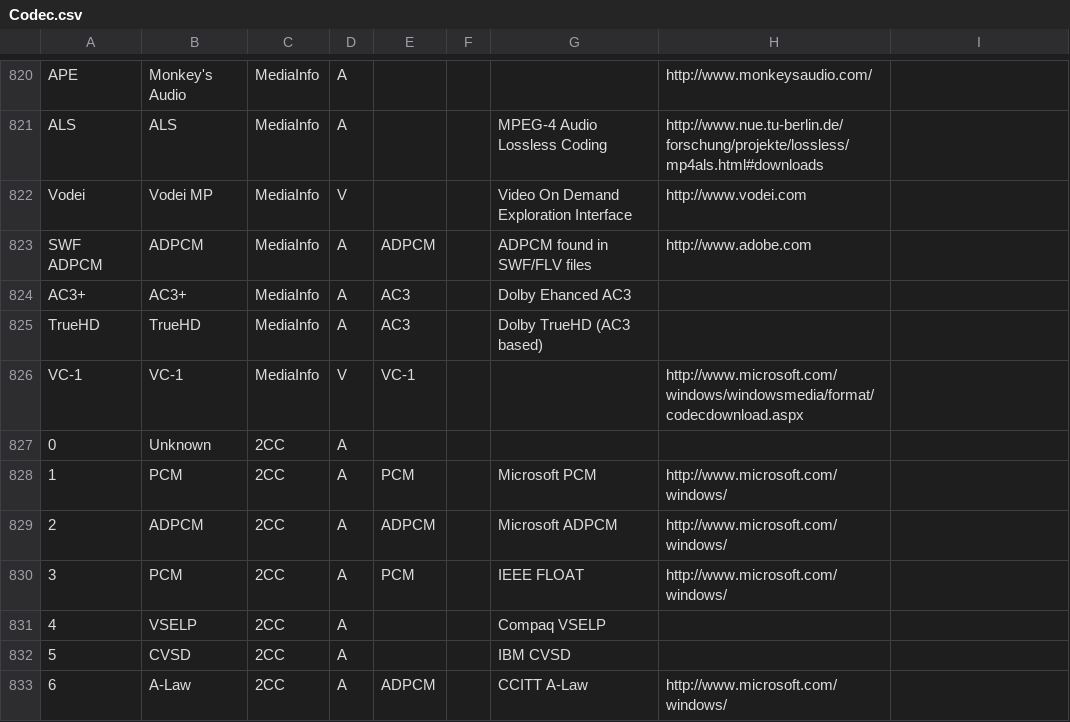
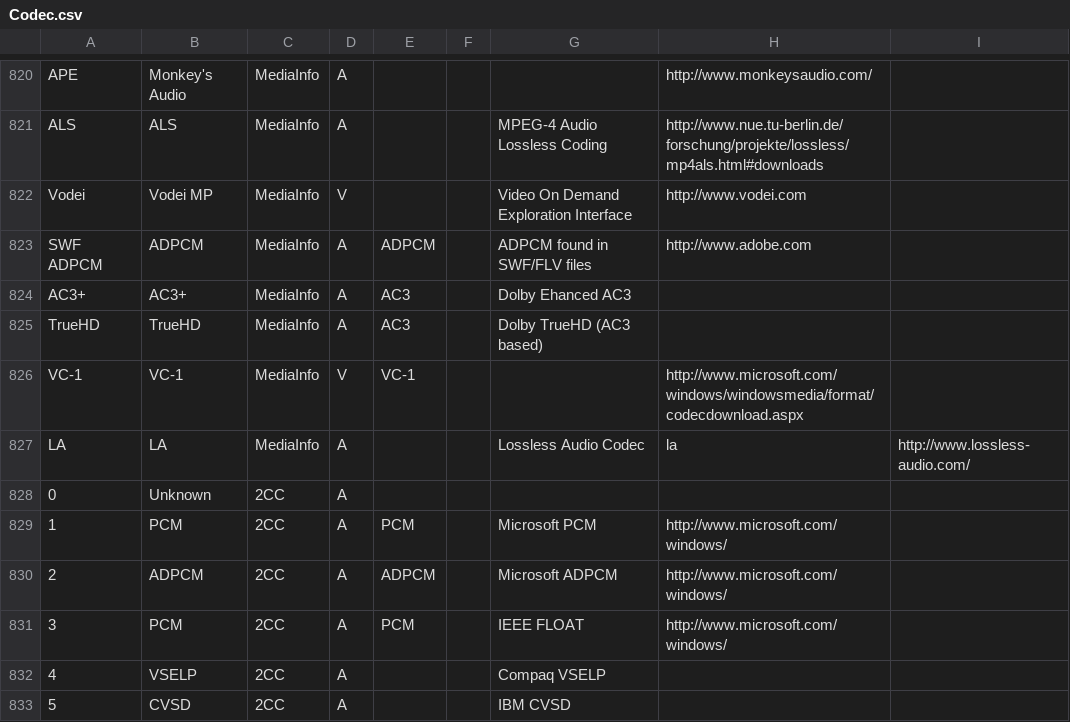
Before and after one commit to beppec56/MediaInfo-git_svn, a CSV file: Source/Ressource/Text/DataBase/Codec.csv, drawn as a sheet; only a part is shown, gaps mark what is left out; the shorter side is filled out with more unchanged rows; the diff names each change by its address in the sheet, - before the commit and + after, or states it on an @@ line.

Commit message:
+ LA (Lossless Audio, old) support, thanks to Lionel Duchateau
git-svn-id: svn://svn.code.sf.net/p/mediainfo/code/MediaInfoLib/trunk@2086 45c5ae6f-87cc-4fd0-92ee-e4f023fd80da

```diff
--- a/Source/Ressource/Text/DataBase/Codec.csv
+++ b/Source/Ressource/Text/DataBase/Codec.csv
+row 827: LA | LA | MediaInfo | A |  |  | Lossless Audio Codec | la | http://www.lossless-audio.com/
```
Also changed, not shown: Source/Ressource/Text/DataBase/Format.csv, 9 other files.
